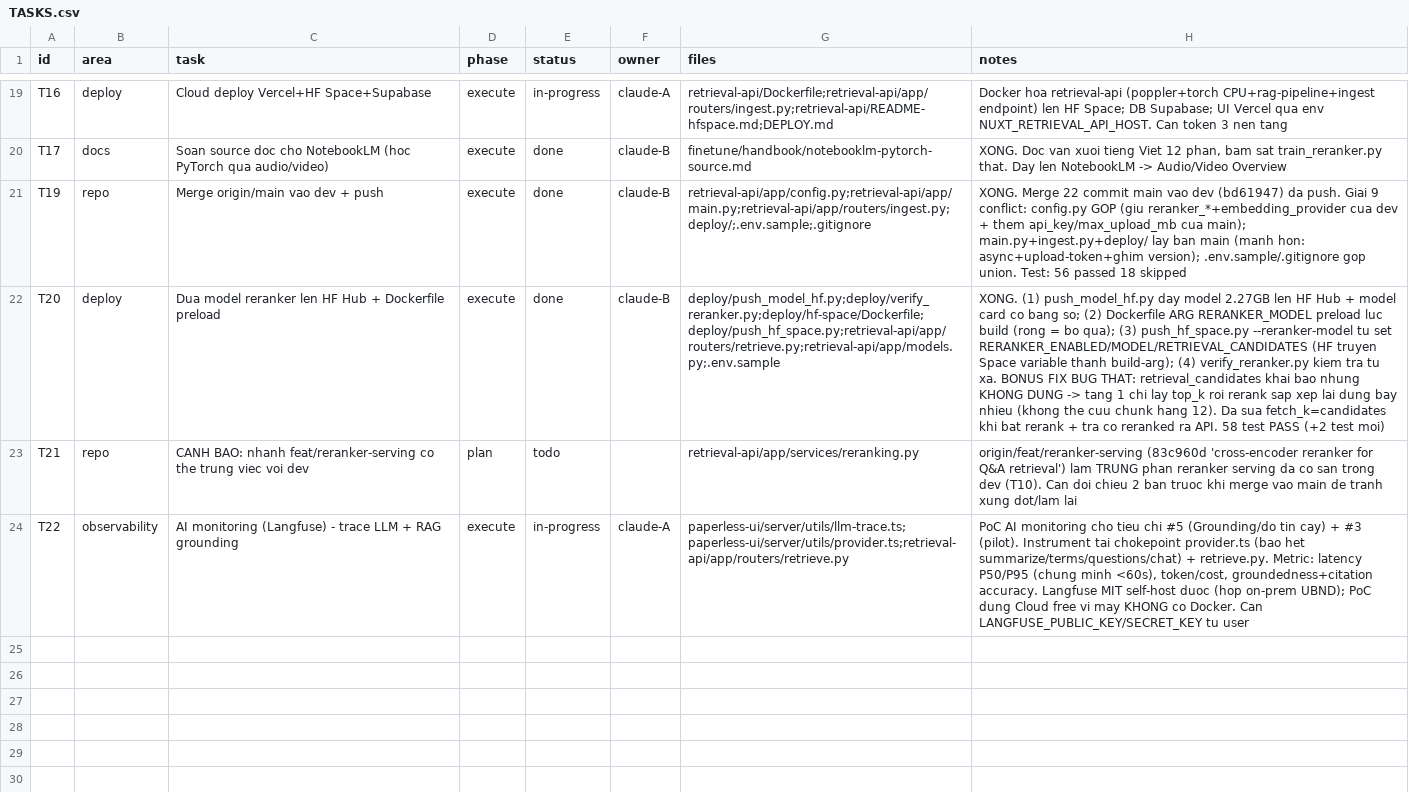
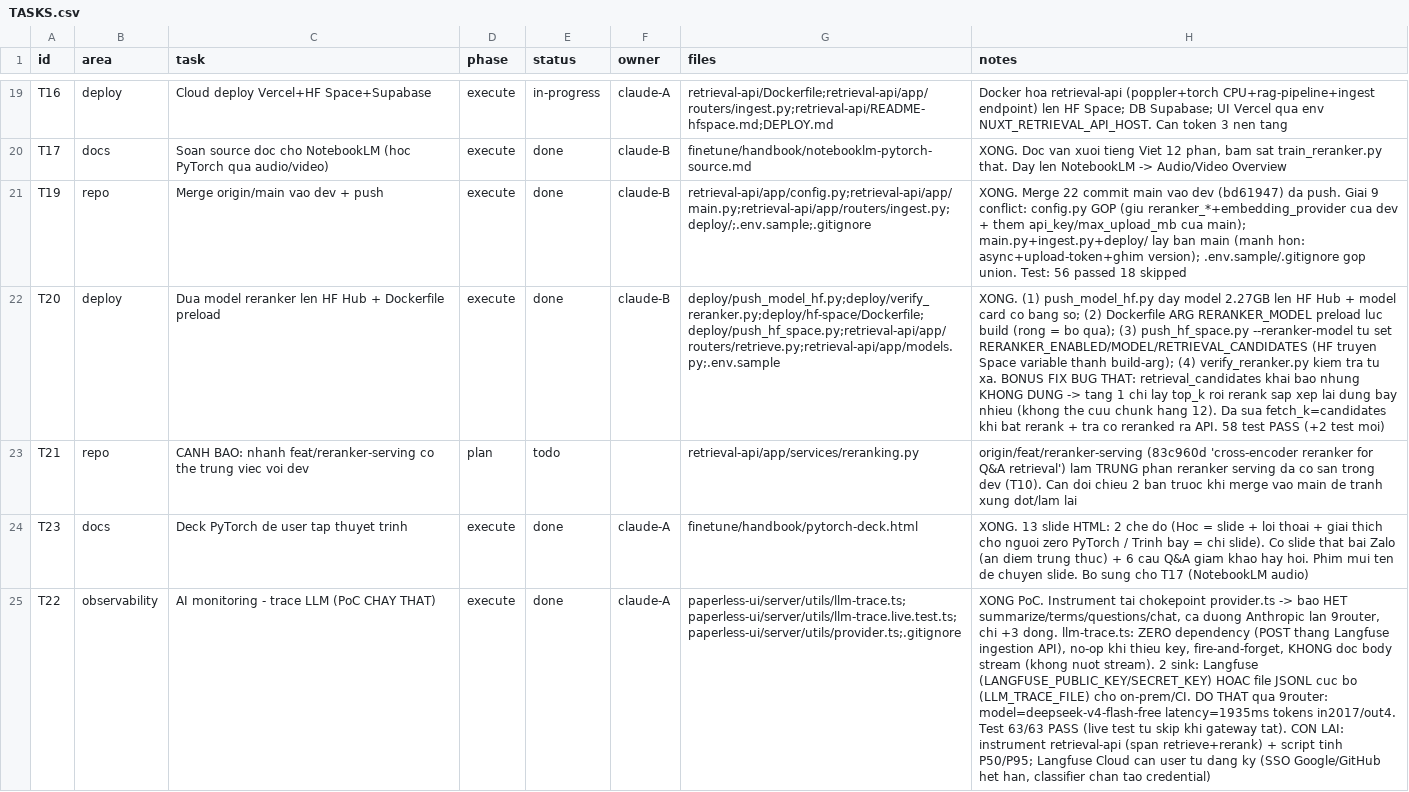
Before and after one commit to januaryofmine/VAIC2026, a CSV file: TASKS.csv, drawn as a sheet; only a part is shown, gaps mark what is left out; addresses are those after the commit; the diff names each change by its address in the sheet, - before the commit and + after, or states it on an @@ line.

```diff
--- a/TASKS.csv
+++ b/TASKS.csv
+row 24: T23 | docs | Deck PyTorch de user tap thuyet trinh | execute | done | claude-A | finetune/handbook/pytorch-deck.html | XONG. 13 slide HTML: 2 che do (Hoc = slide + loi thoai + giai thich cho nguoi zero PyTorch / Trinh bay = chi slide). Co slide that bai Zalo (an diem trung thuc) + 6 cau Q&A giam khao hay hoi. Phim mui ten de chuyen slide. Bo sung cho T17 (NotebookLM audio)
-C25 (task): AI monitoring (Langfuse) - trace LLM + RAG grounding
+C25 (task): AI monitoring - trace LLM (PoC CHAY THAT)
-E25 (status): in-progress
+E25 (status): done
-G25 (files): paperless-ui/server/utils/llm-trace.ts;paperless-ui/server/utils/provider.ts;retrieval-api/app/routers/retrieve.py
+G25 (files): paperless-ui/server/utils/llm-trace.ts;paperless-ui/server/utils/llm-trace.live.test.ts;paperless-ui/server/utils/provider.ts;.gitignore
-H25 (notes): PoC AI monitoring cho tieu chi #5 (Grounding/do tin cay) + #3 (pilot). Instrument tai chokepoint provider.ts (bao het summarize/terms/questions/chat) + retrieve.py. Metric: latency P50/P95 (chung minh <60s), token/cost, groundedness+citation accuracy. Langfuse MIT self-host duoc (hop on-prem UBND); PoC dung Cloud free vi may KHONG co Docker. Can LANGFUSE_PUBLIC_KEY/SECRET_KEY tu user
+H25 (notes): XONG PoC. Instrument tai chokepoint provider.ts -> bao HET summarize/terms/questions/chat, ca duong Anthropic lan 9router, chi +3 dong. llm-trace.ts: ZERO dependency (POST thang Langfuse ingestion API), no-op khi thieu key, fire-and-forget, KHONG doc body stream (khong nuot stream). 2 sink: Langfuse (LANGFUSE_PUBLIC_KEY/SECRET_KEY) HOAC file JSONL cuc bo (LLM_TRACE_FILE) cho on-prem/CI. DO THAT qua 9router: model=deepseek-v4-flash-free latency=1935ms tokens in2017/out4. Test 63/63 PASS (live test tu skip khi gateway tat). CON LAI: instrument retrieval-api (span retrieve+rerank) + script tinh P50/P95; Langfuse Cloud can user tu dang ky (SSO Google/GitHub het han, classifier chan tao credential)
```
Also changed, not shown: 1 other file.
